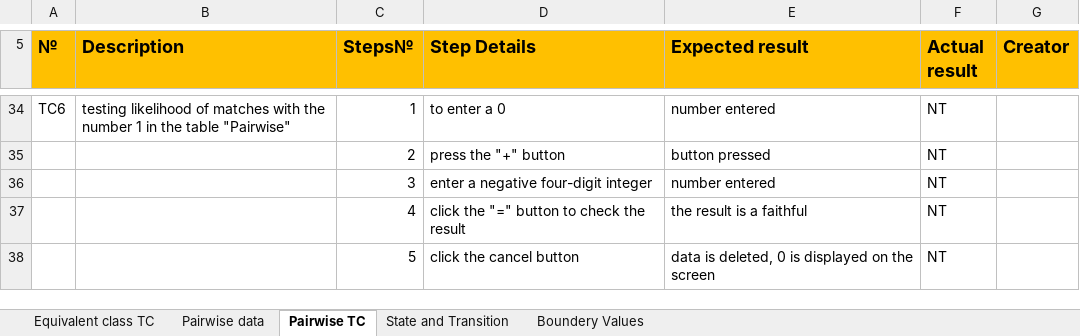
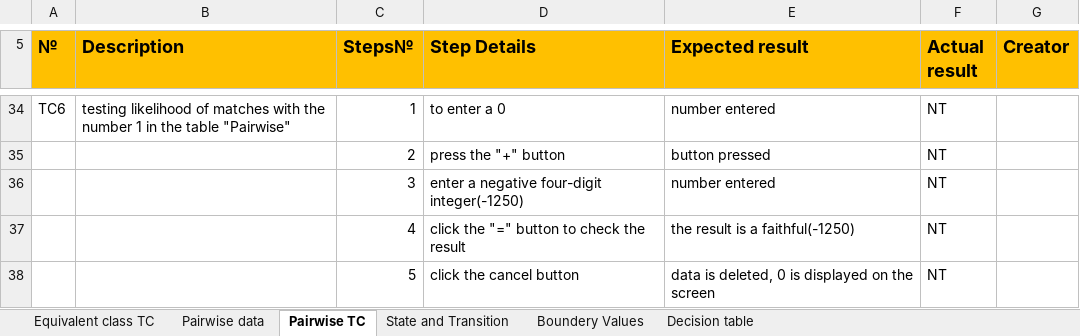
Before and after one commit to krystynatykhomyrova/Pre_Prod_Tasks, an Excel workbook: TC/Home_Task_TestDesignTechnik.xlsx, sheet Pairwise TC, drawn as a sheet; only a part is shown, gaps mark what is left out; values as stored, in another font and other column widths than the file's, no borders; the diff covers the shown part only; the diff names each change by its address in the sheet, - before the commit and + after, or states it on an @@ line.

```diff
--- a/TC/Home_Task_TestDesignTechnik.xlsx (sheet Pairwise TC)
+++ b/TC/Home_Task_TestDesignTechnik.xlsx (sheet Pairwise TC)
+sheet tab: Decision table
-D36 (Step Details): enter a negative four-digit integer
+D36 (Step Details): enter a negative four-digit integer(-1250)
-E37 (Expected result): the result is a faithful
+E37 (Expected result): the result is a faithful(-1250)
```
Also changed, not shown: 1 added row, 1 removed row and 17 edited cells elsewhere in this sheet, sheet Boundery Values, sheet Pairwise data, sheet Equivalent class TC, sheet State and Transition, charts or pictures, 2 other files.
